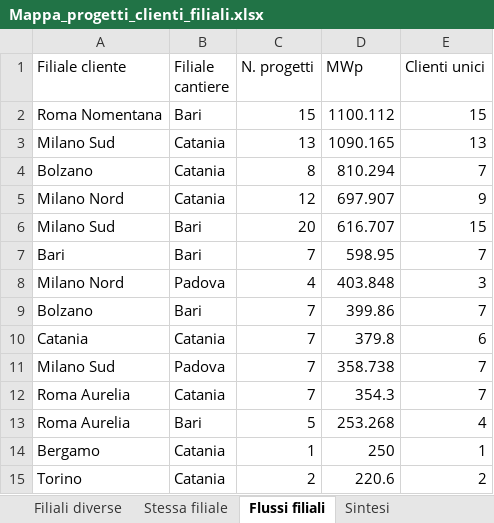
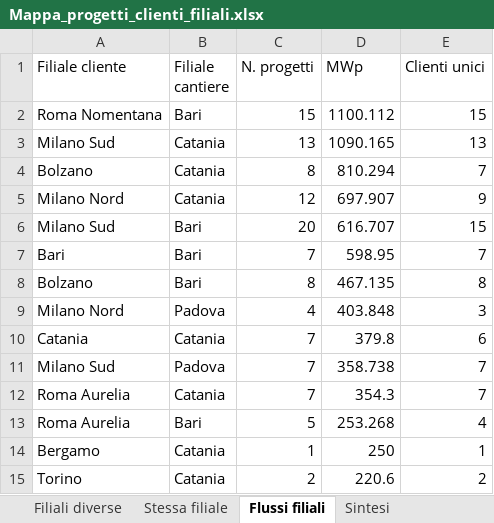
Before and after one commit to EmAnzi3/pv_echarts, an Excel workbook: output/Mappa_progetti_clienti_filiali.xlsx, sheet Flussi filiali, drawn as a sheet; only a part is shown; values as stored, in another font and other column widths than the file's, no borders; removed rows and columns are numbered as before the commit, all else as after; the diff names each change by its address in the sheet, - before the commit and + after, or states it on an @@ line.

```diff
--- a/output/Mappa_progetti_clienti_filiali.xlsx (sheet Flussi filiali)
+++ b/output/Mappa_progetti_clienti_filiali.xlsx (sheet Flussi filiali)
+row 8: Bolzano | Bari | 8 | 467.135 | 8
-row 9: Bolzano | Bari | 7 | 399.86 | 7
```
Also changed, not shown: sheet Filiali diverse, sheet Mappa progetto-cliente, sheet Sintesi, sheet Province clienti, sheet Province cantieri, input/report_salesforce.xlsx, output/audit_abbinamenti.xlsx, 1 other file.
